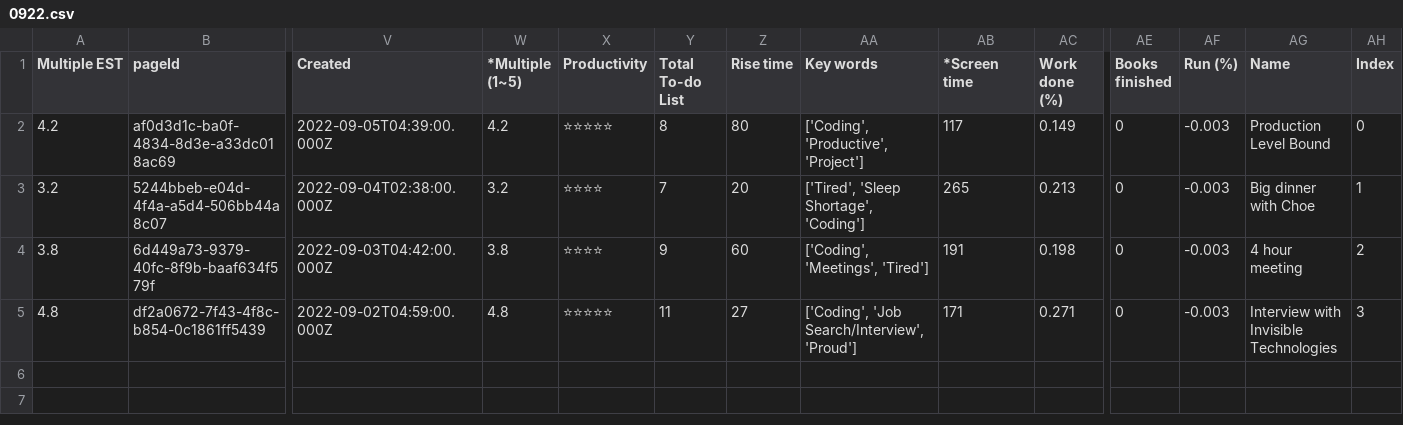
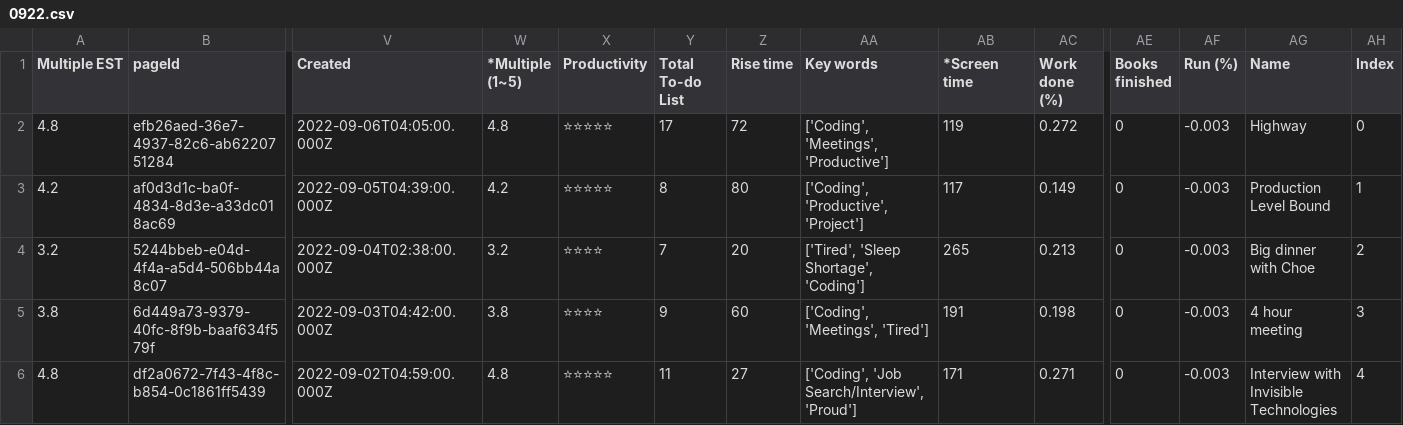
Before and after one commit to AndyLeeProjects/notion_automation, a CSV file: month_Data/0922.csv, drawn as a sheet; only a part is shown, gaps mark what is left out; addresses are those after the commit; rows hold the shown columns only; the diff names each change by its address in the sheet, - before the commit and + after, or states it on an @@ line.

```diff
--- a/month_Data/0922.csv
+++ b/month_Data/0922.csv
+row 2: 4.8 | efb26aed-36e7-4937-82c6-ab6220751284 | 2022-09-06T04:05:00.000Z | 4.8 | ⭐⭐⭐⭐⭐ | 17 | 72 | ['Coding', 'Meetings', 'Productive'] | 119 | 0.272 | 0 | -0.003 | Highway | 0
-AH3 (Index): 0
+AH3 (Index): 1
-AH4 (Index): 1
+AH4 (Index): 2
-AH5 (Index): 2
+AH5 (Index): 3
-AH6 (Index): 3
+AH6 (Index): 4
```
Also changed, not shown: Data/all_dat.csv, Data/duration_est.csv, 1 other file.
